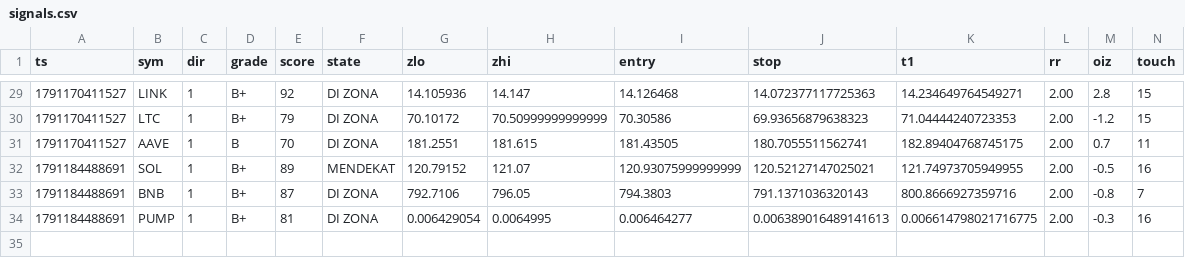
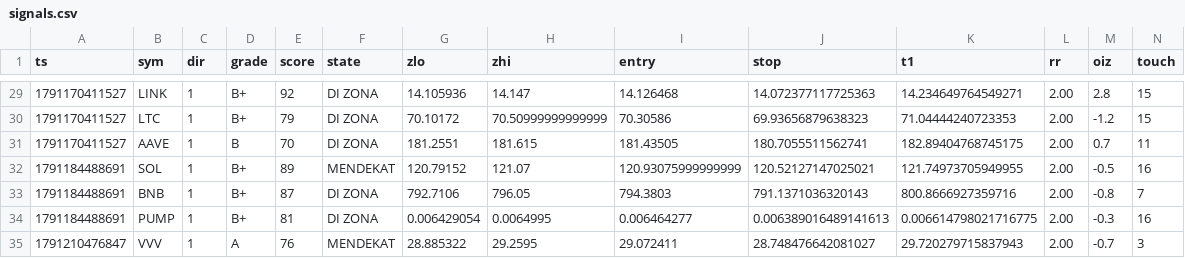
Before and after one commit to kumapali404-art/crypto-radar, a CSV file: data/signals.csv, drawn as a sheet; only a part is shown, gaps mark what is left out; rows hold the shown columns only; the diff names each change by its address in the sheet, - before the commit and + after, or states it on an @@ line.

Commit message:
update signals

```diff
--- a/data/signals.csv
+++ b/data/signals.csv
+row 35: 1791210476847 | VVV | 1 | A | 76 | MENDEKAT | 28.885322 | 29.2595 | 29.072411 | 28.748476642081027 | 29.720279715837943 | 2.00 | -0.7 | 3
```
Also changed, not shown: 1 other file.
